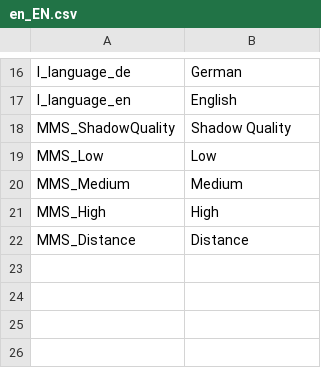
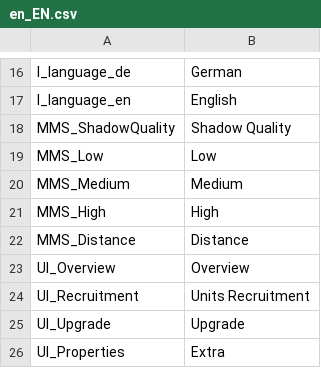
Before and after one commit to Adesii/KoWiZe, a CSV file: Assets/Resources/locale/en_EN.csv, drawn as a sheet; only a part is shown, gaps mark what is left out; the diff names each change by its address in the sheet, - before the commit and + after, or states it on an @@ line.

```diff
--- a/Assets/Resources/locale/en_EN.csv
+++ b/Assets/Resources/locale/en_EN.csv
+row 23: UI_Overview | Overview
+row 24: UI_Recruitment | Units Recruitment
+row 25: UI_Upgrade | Upgrade
+row 26: UI_Properties | Extra
```
Also changed, not shown: Assets/Resources/locale/de_DE.csv, 50 other files.
